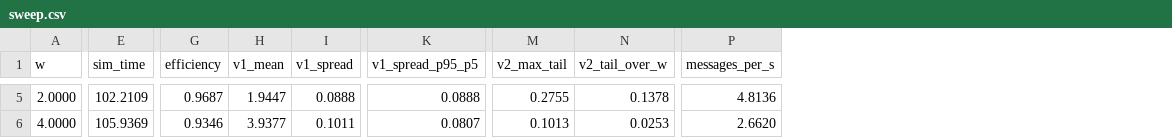
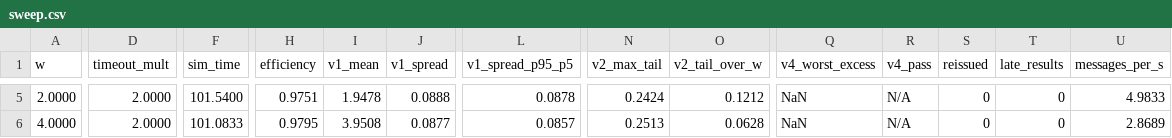
Before and after one commit to infohex/Asymmetric-Distributed-Inference, a CSV file: sim/results/basic_w_sweep/sweep.csv, drawn as a sheet; only a part is shown, gaps mark what is left out; addresses are those after the commit; the diff covers the shown part only; the diff names each change by its address in the sheet, - before the commit and + after, or states it on an @@ line.

```diff
--- a/sim/results/basic_w_sweep/sweep.csv
+++ b/sim/results/basic_w_sweep/sweep.csv
+column D (timeout_mult), rows 5-6: 2.0000 | 2.0000
+column Q (v4_worst_excess), rows 5-6: NaN | NaN
+column R (v4_pass), rows 5-6: N/A | N/A
+column S (reissued), rows 5-6: 0 | 0
+column T (late_results), rows 5-6: 0 | 0
-F5 (sim_time): 102.2109
+F5 (sim_time): 101.5400
-H5 (efficiency): 0.9687
+H5 (efficiency): 0.9751
-I5 (v1_mean): 1.9447
+I5 (v1_mean): 1.9478
-L5 (v1_spread_p95_p5): 0.0888
+L5 (v1_spread_p95_p5): 0.0878
-N5 (v2_max_tail): 0.2755
+N5 (v2_max_tail): 0.2424
-O5 (v2_tail_over_w): 0.1378
+O5 (v2_tail_over_w): 0.1212
-U5 (messages_per_s): 4.8136
+U5 (messages_per_s): 4.9833
-F6 (sim_time): 105.9369
+F6 (sim_time): 101.0833
-H6 (efficiency): 0.9346
+H6 (efficiency): 0.9795
-I6 (v1_mean): 3.9377
+I6 (v1_mean): 3.9508
-J6 (v1_spread): 0.1011
+J6 (v1_spread): 0.0877
-L6 (v1_spread_p95_p5): 0.0807
+L6 (v1_spread_p95_p5): 0.0857
-N6 (v2_max_tail): 0.1013
+N6 (v2_max_tail): 0.2513
-O6 (v2_tail_over_w): 0.0253
+O6 (v2_tail_over_w): 0.0628
-U6 (messages_per_s): 2.6620
+U6 (messages_per_s): 2.8689
```
Also changed, not shown: 22 edited cells elsewhere in this file, sim/results/churn_timeout_sweep/sweep.csv, sim/results/noisy_drift_sweep/sweep.csv, 22 other files.
